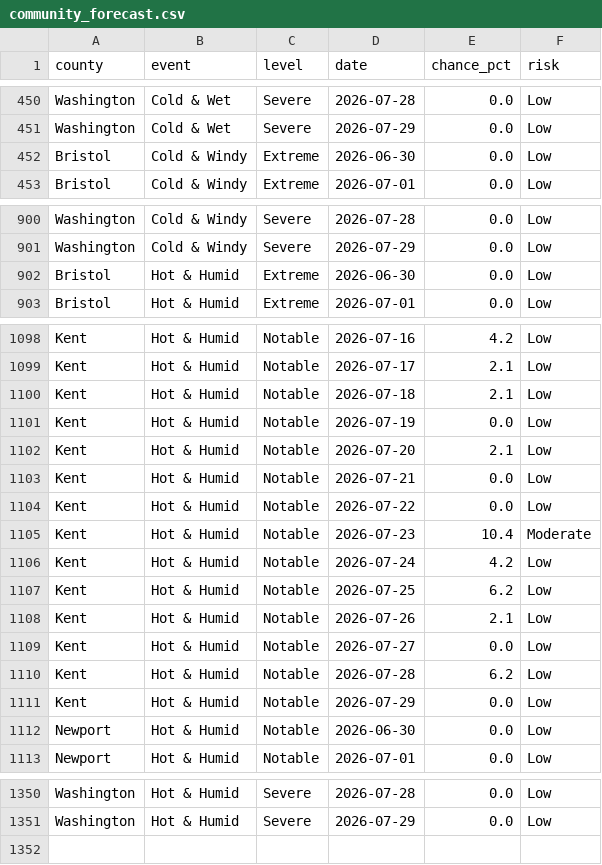
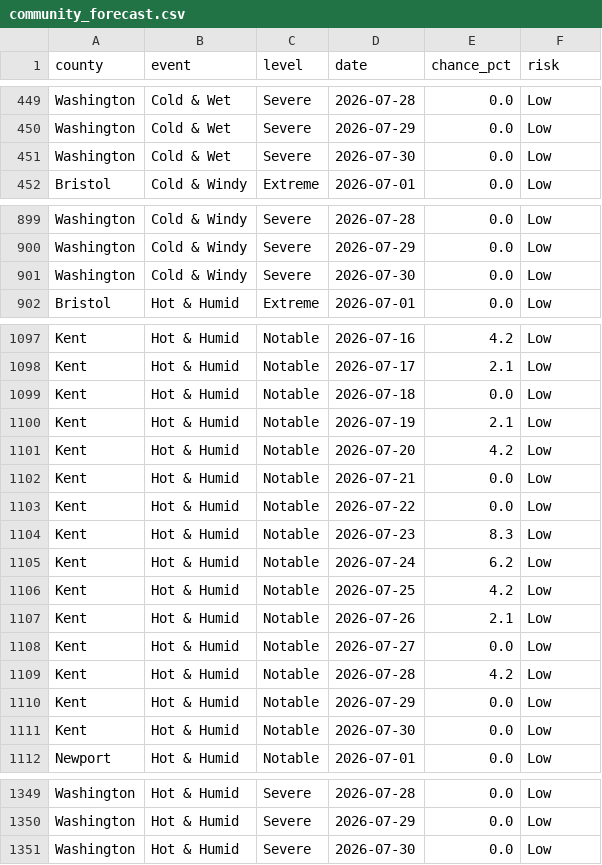
Before and after one commit to EMPIRIC2/opt-ui-forecast, a CSV file: community_forecast.csv, drawn as a sheet; only a part is shown, gaps mark what is left out; the diff covers the shown part only.

```diff
--- a/community_forecast.csv
+++ b/community_forecast.csv
@@ -451,3 +450,3 @@ Washington,Cold & Wet,Severe,2026-07-28,0.0,Low
 Washington,Cold & Wet,Severe,2026-07-29,0.0,Low
-Bristol,Cold & Windy,Extreme,2026-06-30,0.0,Low
+Washington,Cold & Wet,Severe,2026-07-30,0.0,Low
 Bristol,Cold & Windy,Extreme,2026-07-01,0.0,Low
@@ -901,3 +900,3 @@ Washington,Cold & Windy,Severe,2026-07-28,0.0,Low
 Washington,Cold & Windy,Severe,2026-07-29,0.0,Low
-Bristol,Hot & Humid,Extreme,2026-06-30,0.0,Low
+Washington,Cold & Windy,Severe,2026-07-30,0.0,Low
 Bristol,Hot & Humid,Extreme,2026-07-01,0.0,Low
@@ -1099,15 +1098,15 @@ Kent,Hot & Humid,Notable,2026-07-16,4.2,Low
 Kent,Hot & Humid,Notable,2026-07-17,2.1,Low
-Kent,Hot & Humid,Notable,2026-07-18,2.1,Low
-Kent,Hot & Humid,Notable,2026-07-19,0.0,Low
-Kent,Hot & Humid,Notable,2026-07-20,2.1,Low
+Kent,Hot & Humid,Notable,2026-07-18,0.0,Low
+Kent,Hot & Humid,Notable,2026-07-19,2.1,Low
+Kent,Hot & Humid,Notable,2026-07-20,4.2,Low
 Kent,Hot & Humid,Notable,2026-07-21,0.0,Low
 Kent,Hot & Humid,Notable,2026-07-22,0.0,Low
-Kent,Hot & Humid,Notable,2026-07-23,10.4,Moderate
-Kent,Hot & Humid,Notable,2026-07-24,4.2,Low
-Kent,Hot & Humid,Notable,2026-07-25,6.2,Low
+Kent,Hot & Humid,Notable,2026-07-23,8.3,Low
+Kent,Hot & Humid,Notable,2026-07-24,6.2,Low
+Kent,Hot & Humid,Notable,2026-07-25,4.2,Low
 Kent,Hot & Humid,Notable,2026-07-26,2.1,Low
 Kent,Hot & Humid,Notable,2026-07-27,0.0,Low
-Kent,Hot & Humid,Notable,2026-07-28,6.2,Low
+Kent,Hot & Humid,Notable,2026-07-28,4.2,Low
 Kent,Hot & Humid,Notable,2026-07-29,0.0,Low
-Newport,Hot & Humid,Notable,2026-06-30,0.0,Low
+Kent,Hot & Humid,Notable,2026-07-30,0.0,Low
 Newport,Hot & Humid,Notable,2026-07-01,0.0,Low
@@ -1351 +1350,2 @@ Washington,Hot & Humid,Severe,2026-07-28,0.0,Low
 Washington,Hot & Humid,Severe,2026-07-29,0.0,Low
+Washington,Hot & Humid,Severe,2026-07-30,0.0,Low
```
Also changed, not shown: 1 removed row and 129 edited cells elsewhere in this file, 5 other files.
